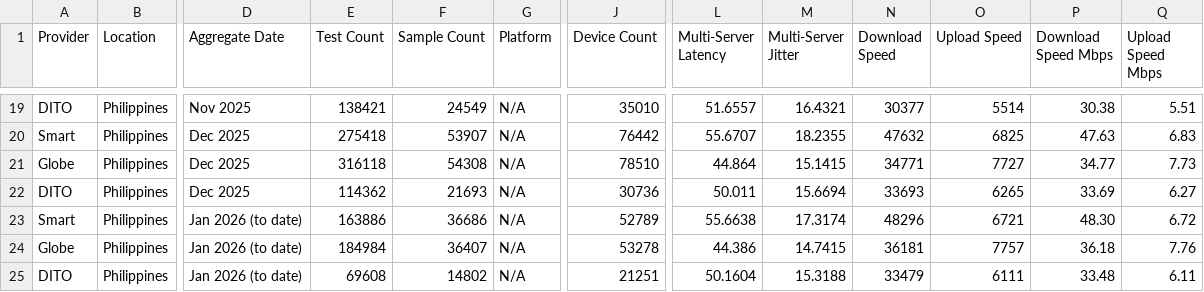
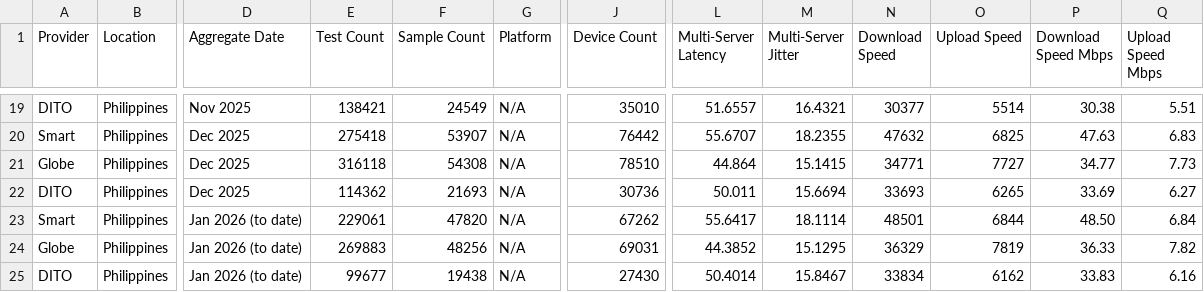
Before and after one commit to lmbplanas/Project-MNOS-Monitor, a CSV file: data/mobile_monthly.csv, drawn as a sheet; only a part is shown, gaps mark what is left out; the diff names each change by its address in the sheet, - before the commit and + after, or states it on an @@ line.

```diff
--- a/data/mobile_monthly.csv
+++ b/data/mobile_monthly.csv
-E23 (Test Count): 163886
+E23 (Test Count): 229061
-F23 (Sample Count): 36686
+F23 (Sample Count): 47820
-J23 (Device Count): 52789
+J23 (Device Count): 67262
-L23 (Multi-Server Latency): 55.6638
+L23 (Multi-Server Latency): 55.6417
-M23 (Multi-Server Jitter): 17.3174
+M23 (Multi-Server Jitter): 18.1114
-N23 (Download Speed): 48296
+N23 (Download Speed): 48501
-O23 (Upload Speed): 6721
+O23 (Upload Speed): 6844
-P23 (Download Speed Mbps): 48.30
+P23 (Download Speed Mbps): 48.50
-Q23 (Upload Speed Mbps): 6.72
+Q23 (Upload Speed Mbps): 6.84
-E24 (Test Count): 184984
+E24 (Test Count): 269883
-F24 (Sample Count): 36407
+F24 (Sample Count): 48256
-J24 (Device Count): 53278
+J24 (Device Count): 69031
-L24 (Multi-Server Latency): 44.386
+L24 (Multi-Server Latency): 44.3852
-M24 (Multi-Server Jitter): 14.7415
+M24 (Multi-Server Jitter): 15.1295
-N24 (Download Speed): 36181
+N24 (Download Speed): 36329
-O24 (Upload Speed): 7757
+O24 (Upload Speed): 7819
-P24 (Download Speed Mbps): 36.18
+P24 (Download Speed Mbps): 36.33
-Q24 (Upload Speed Mbps): 7.76
+Q24 (Upload Speed Mbps): 7.82
-E25 (Test Count): 69608
+E25 (Test Count): 99677
-F25 (Sample Count): 14802
+F25 (Sample Count): 19438
-J25 (Device Count): 21251
+J25 (Device Count): 27430
-L25 (Multi-Server Latency): 50.1604
+L25 (Multi-Server Latency): 50.4014
-M25 (Multi-Server Jitter): 15.3188
+M25 (Multi-Server Jitter): 15.8467
-N25 (Download Speed): 33479
+N25 (Download Speed): 33834
-O25 (Upload Speed): 6111
+O25 (Upload Speed): 6162
-P25 (Download Speed Mbps): 33.48
+P25 (Download Speed Mbps): 33.83
-Q25 (Upload Speed Mbps): 6.11
+Q25 (Upload Speed Mbps): 6.16
```
Also changed, not shown: data/fixed_daily.csv, data/fixed_monthly.csv, 5 other files.
